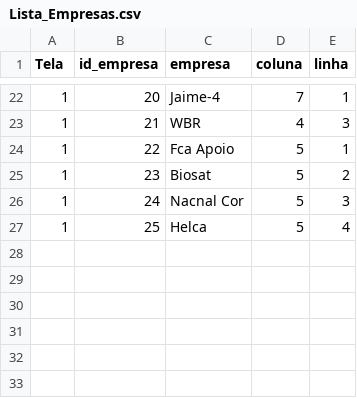
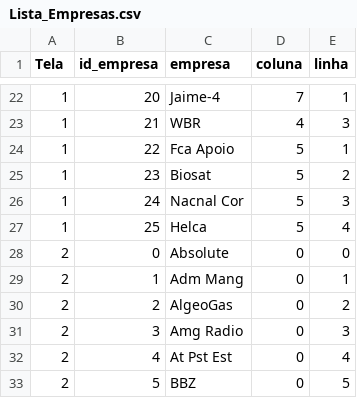
Before and after one commit to joannisbs/RP-PingMonitorV2, a CSV file: Lista_Empresas.csv, drawn as a sheet; only a part is shown, gaps mark what is left out.

```diff
--- a/Lista_Empresas.csv
+++ b/Lista_Empresas.csv
@@ -27 +27,7 @@ Tela,id_empresa,empresa,coluna,linha,
 1,25,Helca,5,4
+2,0,Absolute,0,0
+2,1,Adm Mang,0,1
+2,2,AlgeoGas,0,2
+2,3,Amg Radio,0,3
+2,4,At Pst Est,0,4
+2,5,BBZ,0,5
```
Also changed, not shown: lista_relogio.csv, 3 other files.
